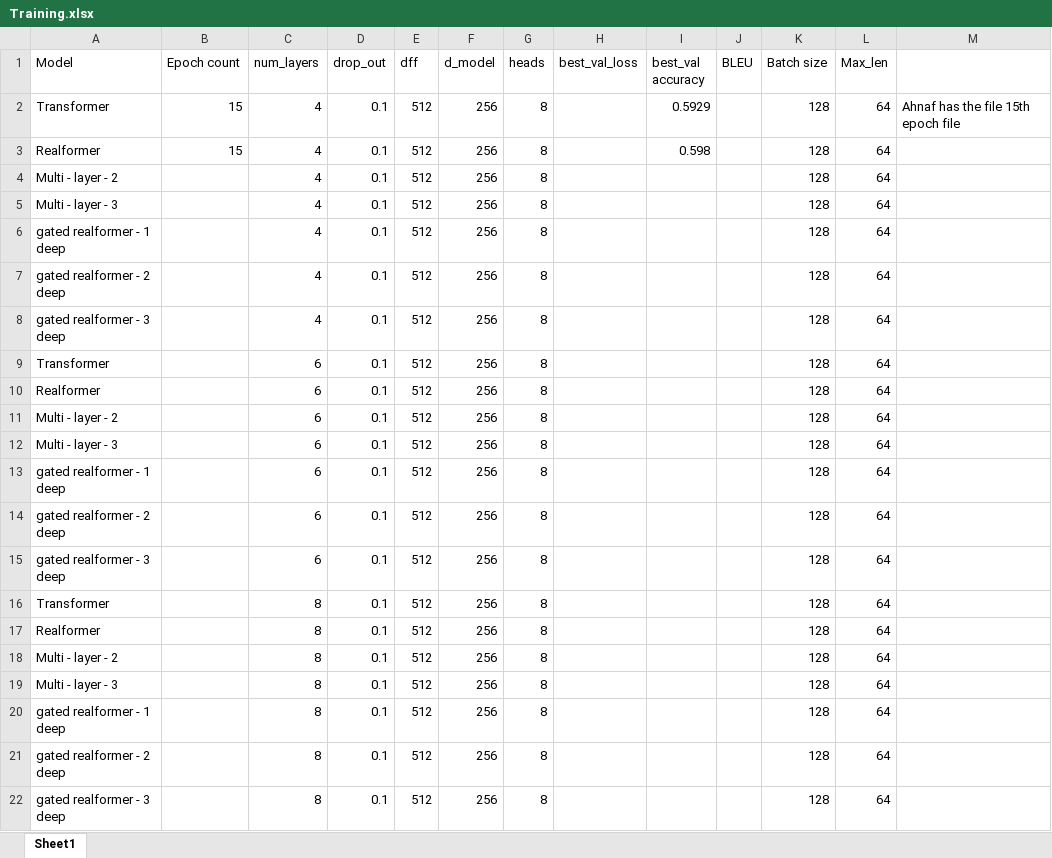
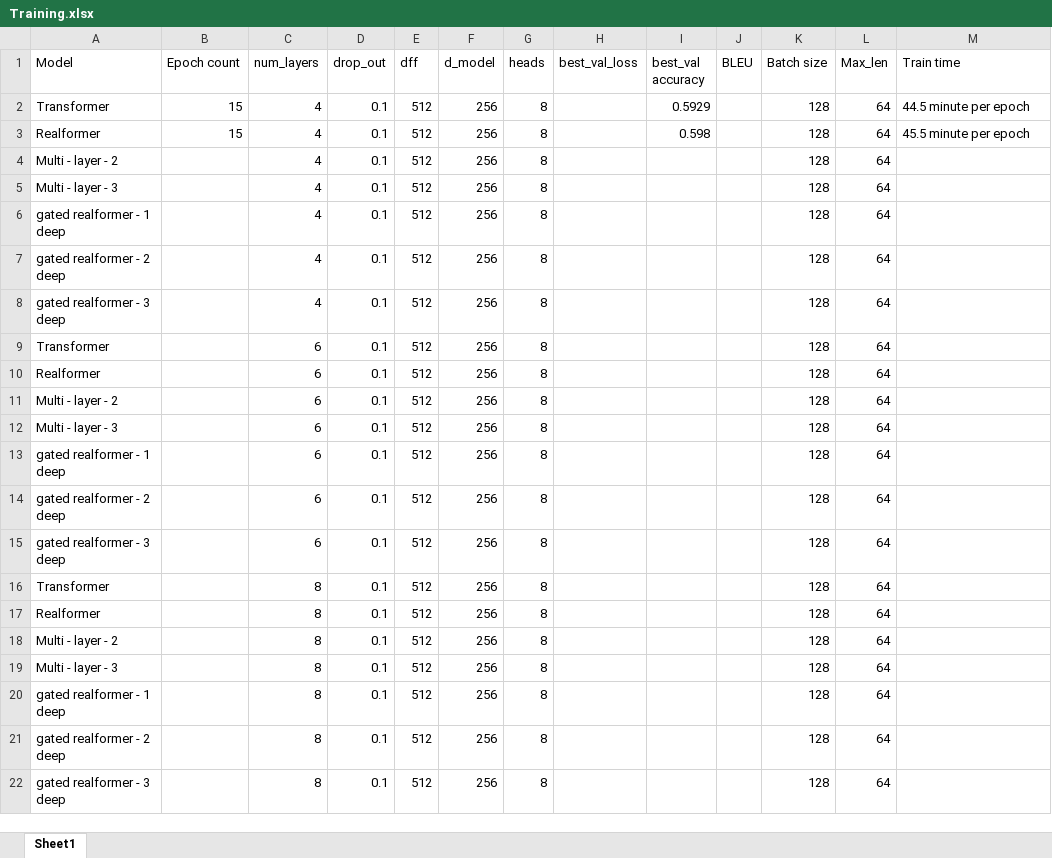
Before and after one commit to Mubtasim-Fuad-Mahde-1/Thesis, an Excel workbook: Training.xlsx, sheet Sheet1, drawn as a sheet; values as stored, in another font and other column widths than the file's, no borders; the diff names each change by its address in the sheet, - before the commit and + after, or states it on an @@ line.

```diff
--- a/Training.xlsx (sheet Sheet1)
+++ b/Training.xlsx (sheet Sheet1)
-M1: (empty)
+M1: Train time
-M2 (Train time): Ahnaf has the file 15th epoch file
+M2 (Train time): 44.5 minute per epoch
-M3 (Train time): (empty)
+M3 (Train time): 45.5 minute per epoch
```
Also changed, not shown: 2 other files.
